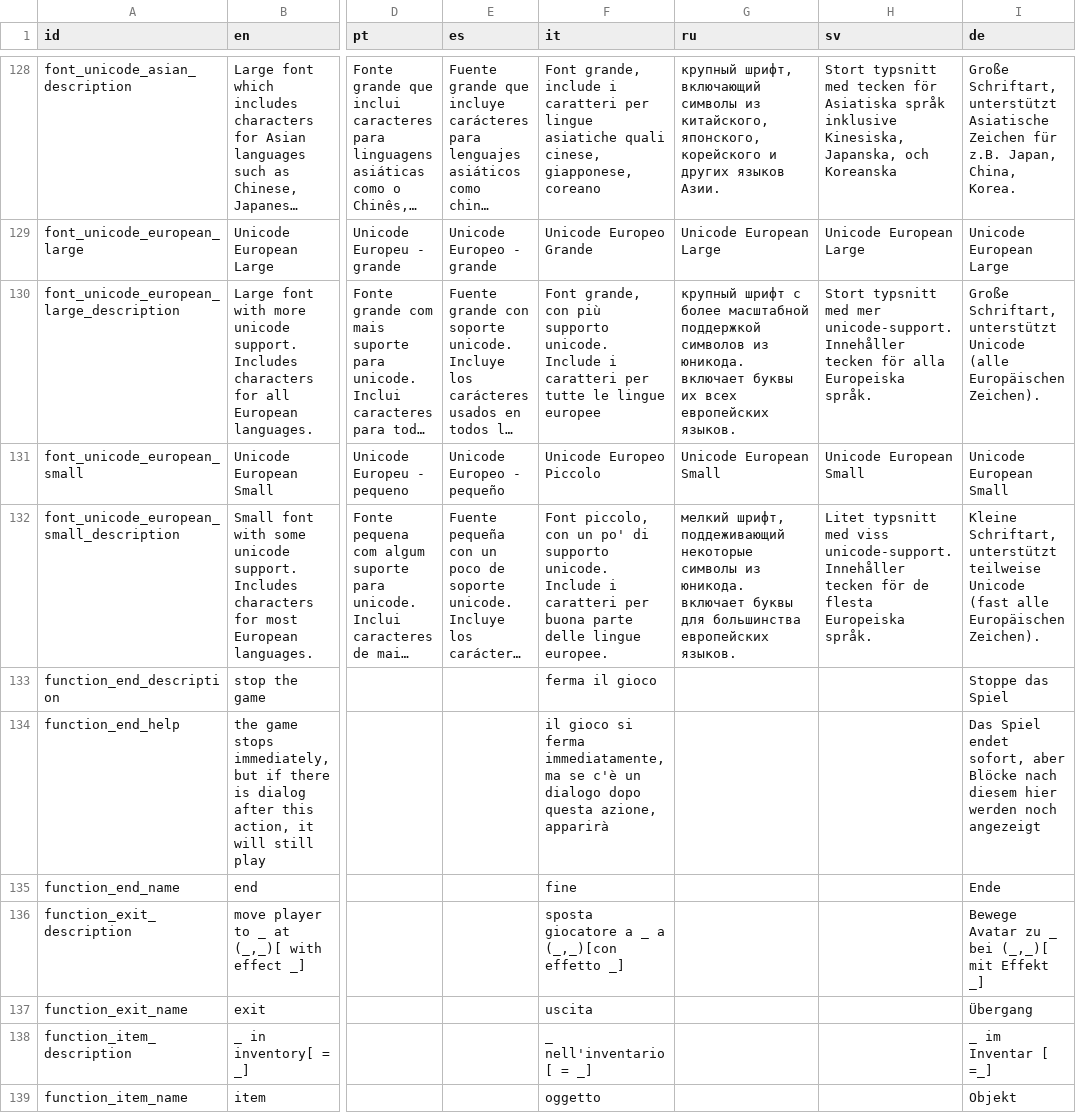
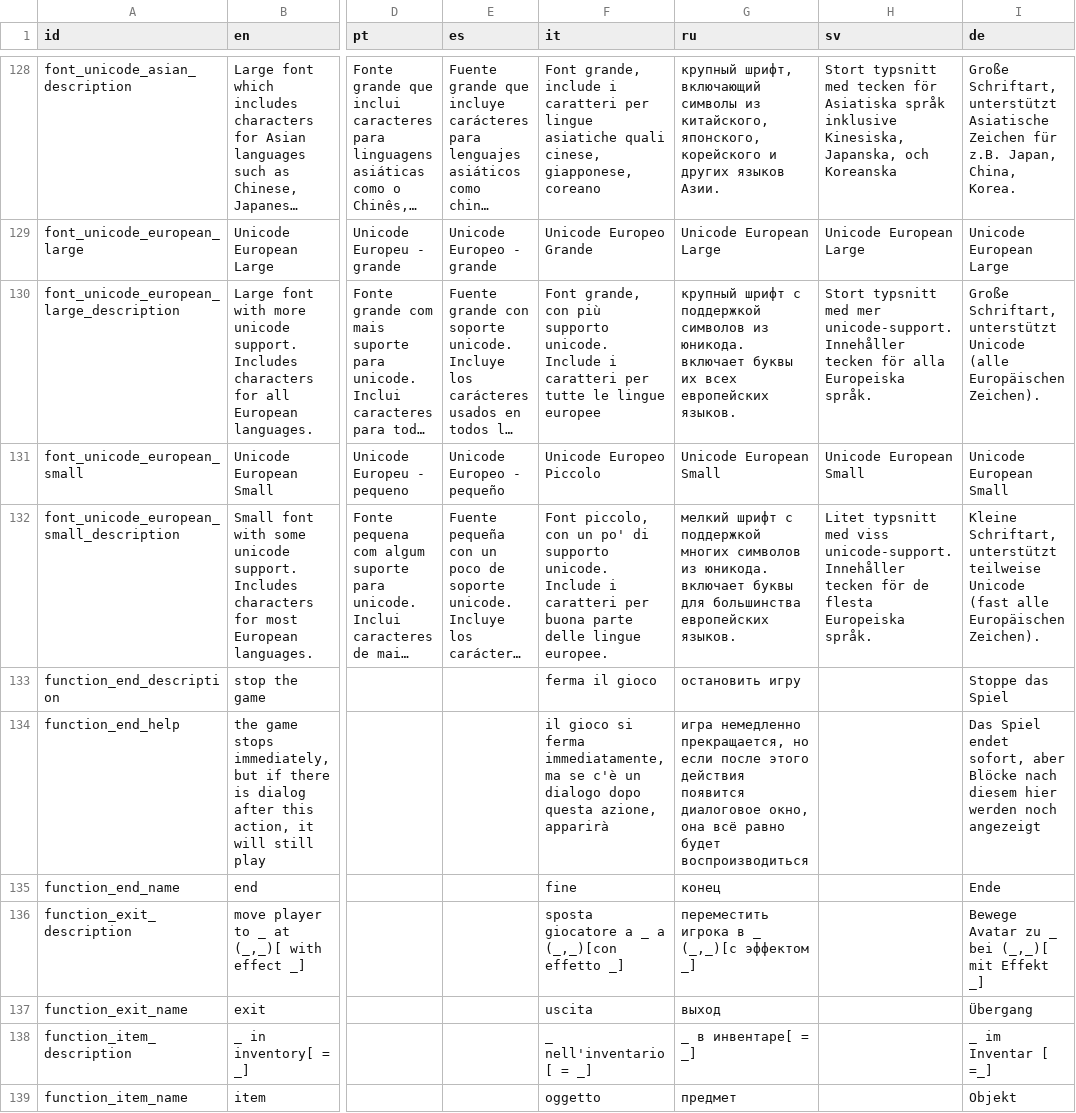
Before and after one commit to le-doux/bitsy, a TSV file: dev/resources/localization.tsv, drawn as a sheet; only a part is shown, gaps mark what is left out; long unchanged cells end in …; the diff covers the shown part only; the diff names each change by its address in the sheet, - before the commit and + after, or states it on an @@ line.

```diff
--- a/dev/resources/localization.tsv
+++ b/dev/resources/localization.tsv
-G130 (ru): …шрифт с более масштабной поддержкой символов…
+G130 (ru): …шрифт с поддержкой символов…
-G132 (ru): мелкий шрифт, поддеживающий некоторые символы из юникода.…
+G132 (ru): мелкий шрифт с поддержкой многих символов из юникода.…
-G133 (ru): (empty)
+G133 (ru): остановить игру
-G134 (ru): (empty)
+G134 (ru): игра немедленно прекращается, но если после этого действия появится диалоговое окно, она всё равно будет воспроизводиться
-G135 (ru): (empty)
+G135 (ru): конец
-G136 (ru): (empty)
+G136 (ru): переместить игрока в _ (_,_)[с эффектом _]
-G137 (ru): (empty)
+G137 (ru): выход
-G138 (ru): (empty)
+G138 (ru): _ в инвентаре[ = _]
-G139 (ru): (empty)
+G139 (ru): предмет
```
Also changed, not shown: 119 edited cells elsewhere in this file, 6 other files.
